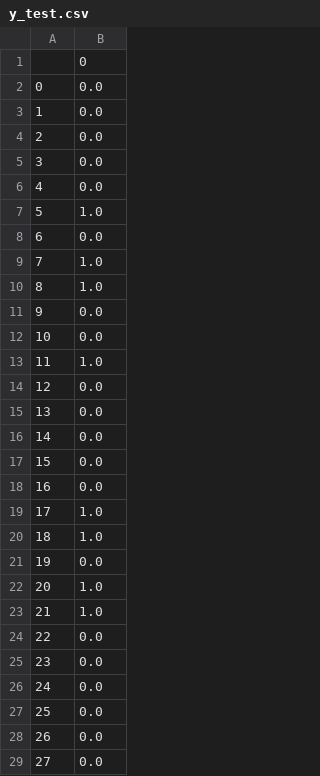
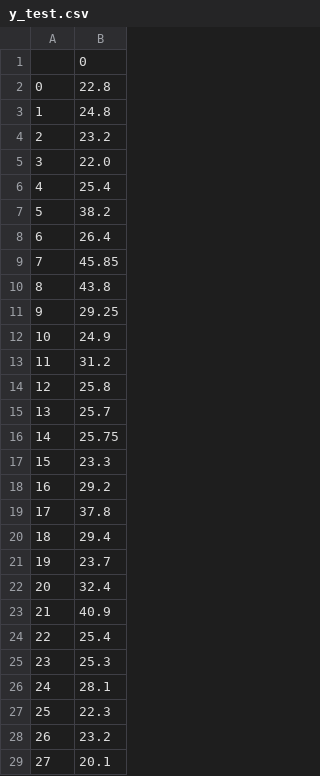
Before and after one commit to SeungMinJang/KBS_Drama, a CSV file: y_test.csv, drawn as a sheet; only a part is shown; the diff covers the shown part only.

```diff
--- a/y_test.csv
+++ b/y_test.csv
@@ -1,29 +1,29 @@
 ,0
-0,0.0
-1,0.0
-2,0.0
-3,0.0
-4,0.0
-5,1.0
-6,0.0
-7,1.0
-8,1.0
-9,0.0
-10,0.0
-11,1.0
-12,0.0
-13,0.0
-14,0.0
-15,0.0
-16,0.0
-17,1.0
-18,1.0
-19,0.0
-20,1.0
-21,1.0
-22,0.0
-23,0.0
-24,0.0
-25,0.0
-26,0.0
-27,0.0
+0,22.8
+1,24.8
+2,23.2
+3,22.0
+4,25.4
+5,38.2
+6,26.4
+7,45.85
+8,43.8
+9,29.25
+10,24.9
+11,31.2
+12,25.8
+13,25.7
+14,25.75
+15,23.3
+16,29.2
+17,37.8
+18,29.4
+19,23.7
+20,32.4
+21,40.9
+22,25.4
+23,25.3
+24,28.1
+25,22.3
+26,23.2
+27,20.1
```
Also changed, not shown: 168 edited cells elsewhere in this file, y_train.csv.
